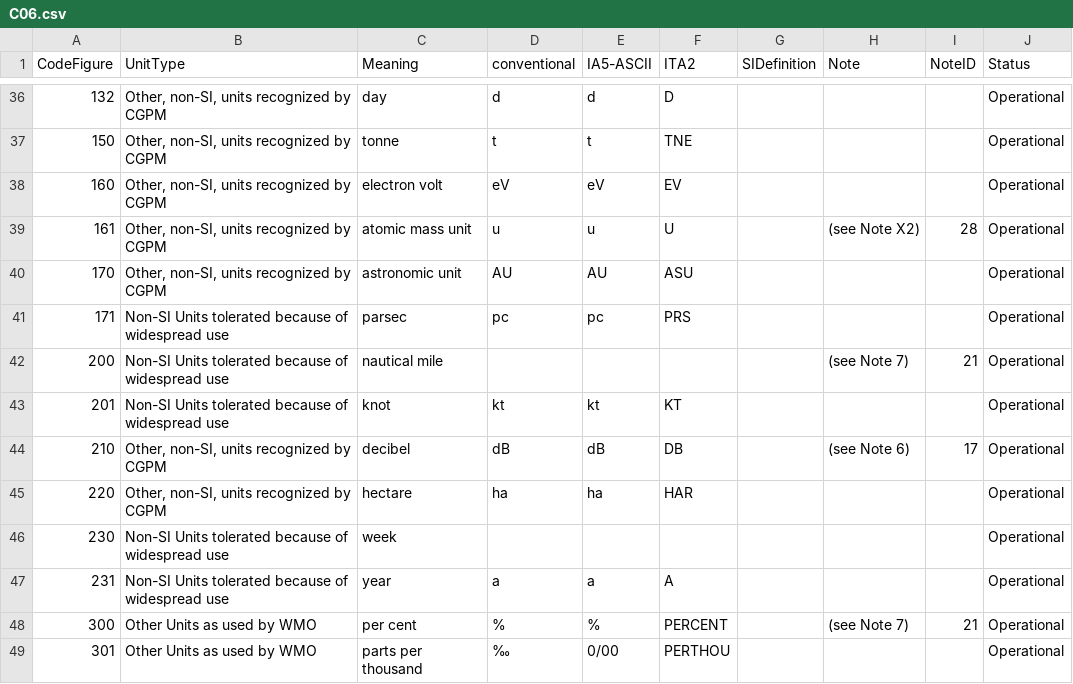
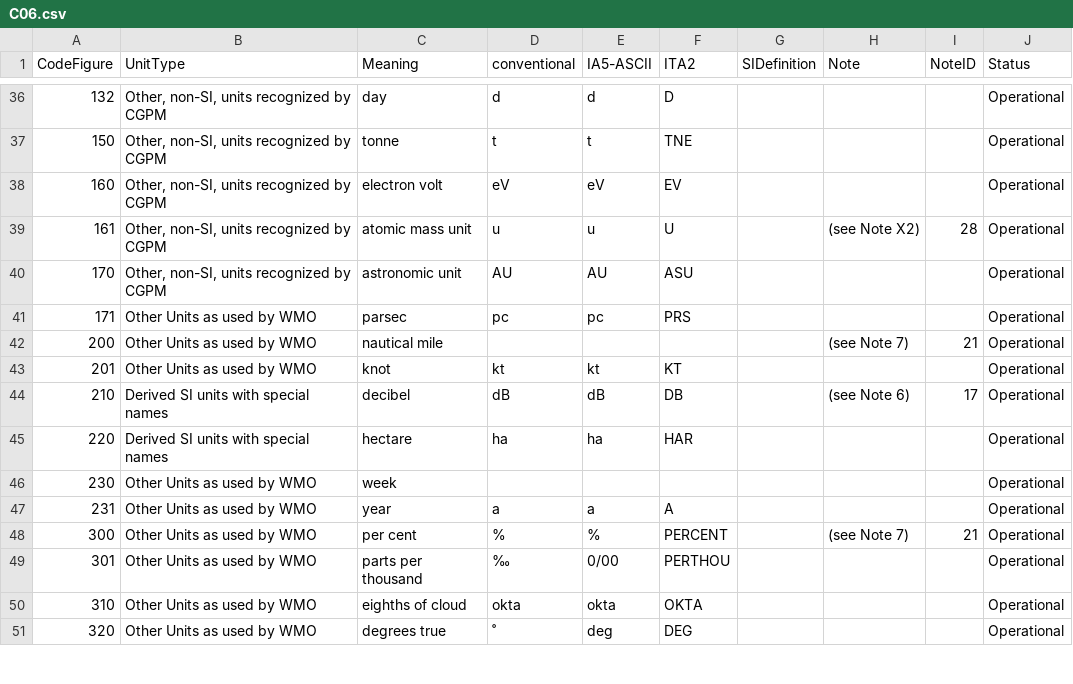
Before and after one commit to wmo-im/CCT, a CSV file: C06.csv, drawn as a sheet; only a part is shown, gaps mark what is left out; the shorter side is filled out with more unchanged rows.

Commit message:
Changed UnitType of parsec,nautical mile,knot,decibel,hectare,week,year

```diff
--- a/C06.csv
+++ b/C06.csv
@@ -40,9 +40,9 @@ CodeFigure,UnitType,Meaning,conventional,IA5-ASCII,ITA2,SIDefinition,Note,NoteID
 170,"Other, non-SI, units recognized by CGPM",astronomic unit,AU,AU,ASU,,,,Operational
-171,Non-SI Units tolerated because of widespread use,parsec,pc,pc,PRS,,,,Operational
-200,Non-SI Units tolerated because of widespread use,nautical mile, ,,,,(see Note 7),21,Operational
-201,Non-SI Units tolerated because of widespread use,knot,kt,kt,KT,,,,Operational
-210,"Other, non-SI, units recognized by CGPM",decibel,dB,dB,DB,,(see Note 6),17,Operational
-220,"Other, non-SI, units recognized by CGPM",hectare,ha,ha,HAR,,,,Operational
-230,Non-SI Units tolerated because of widespread use,week, ,,,,,,Operational
-231,Non-SI Units tolerated because of widespread use,year,a,a,A,,,,Operational
+171,Other Units as used by WMO,parsec,pc,pc,PRS,,,,Operational
+200,Other Units as used by WMO,nautical mile, ,,,,(see Note 7),21,Operational
+201,Other Units as used by WMO,knot,kt,kt,KT,,,,Operational
+210,Derived SI units with special names,decibel,dB,dB,DB,,(see Note 6),17,Operational
+220,Derived SI units with special names,hectare,ha,ha,HAR,,,,Operational
+230,Other Units as used by WMO,week, ,,,,,,Operational
+231,Other Units as used by WMO,year,a,a,A,,,,Operational
 300,Other Units as used by WMO,per cent,%,%,PERCENT,,(see Note 7),21,Operational
```
